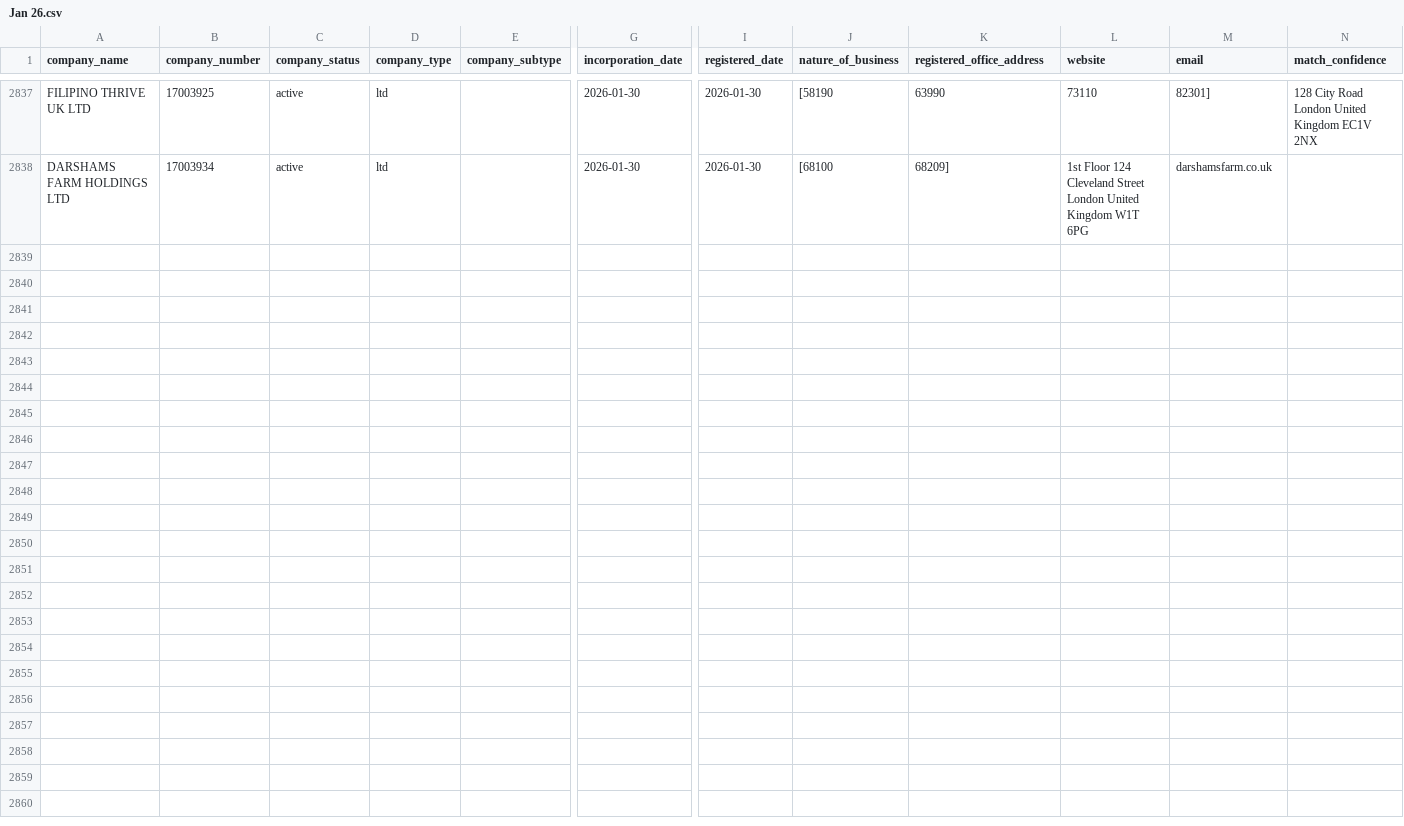
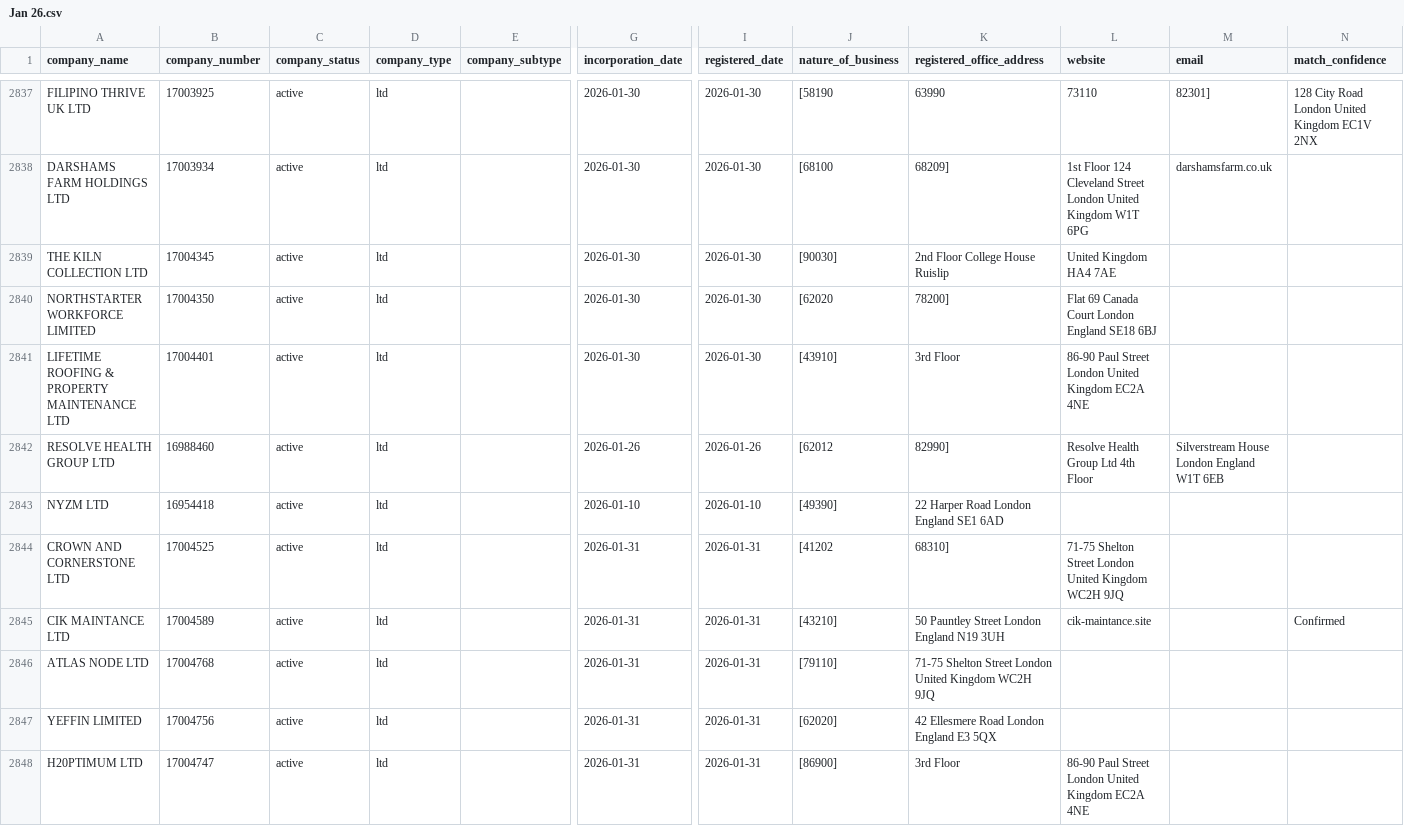
Before and after one commit to georgeunifi/George-Nicholson, a CSV file: London/Enriched/Jan 26.csv, drawn as a sheet; only a part is shown, gaps mark what is left out; rows hold the shown columns only; the diff covers the shown part only; the diff names each change by its address in the sheet, - before the commit and + after, or states it on an @@ line.

```diff
--- a/London/Enriched/Jan 26.csv
+++ b/London/Enriched/Jan 26.csv
+row 2839: THE KILN COLLECTION LTD | 17004345 | active | ltd |  | 2026-01-30 | 2026-01-30 | [90030] | 2nd Floor College House Ruislip | United Kingdom HA4 7AE
+row 2840: NORTHSTARTER WORKFORCE LIMITED | 17004350 | active | ltd |  | 2026-01-30 | 2026-01-30 | [62020 | 78200] | Flat 69 Canada Court London England SE18 6BJ
+row 2841: LIFETIME ROOFING & PROPERTY MAINTENANCE LTD | 17004401 | active | ltd |  | 2026-01-30 | 2026-01-30 | [43910] | 3rd Floor | 86-90 Paul Street London United Kingdom EC2A 4NE
+row 2842: RESOLVE HEALTH GROUP LTD | 16988460 | active | ltd |  | 2026-01-26 | 2026-01-26 | [62012 | 82990] | Resolve Health Group Ltd 4th Floor | Silverstream House London England W1T 6EB
+row 2843: NYZM LTD | 16954418 | active | ltd |  | 2026-01-10 | 2026-01-10 | [49390] | 22 Harper Road London England SE1 6AD
+row 2844: CROWN AND CORNERSTONE LTD | 17004525 | active | ltd |  | 2026-01-31 | 2026-01-31 | [41202 | 68310] | 71-75 Shelton Street London United Kingdom WC2H 9JQ
+row 2845: CIK MAINTANCE LTD | 17004589 | active | ltd |  | 2026-01-31 | 2026-01-31 | [43210] | 50 Pauntley Street London England N19 3UH | cik-maintance.site |  | Confirmed
+row 2846: ATLAS NODE LTD | 17004768 | active | ltd |  | 2026-01-31 | 2026-01-31 | [79110] | 71-75 Shelton Street London United Kingdom WC2H 9JQ
+row 2847: YEFFIN LIMITED | 17004756 | active | ltd |  | 2026-01-31 | 2026-01-31 | [62020] | 42 Ellesmere Road London England E3 5QX
+row 2848: H20PTIMUM LTD | 17004747 | active | ltd |  | 2026-01-31 | 2026-01-31 | [86900] | 3rd Floor | 86-90 Paul Street London United Kingdom EC2A 4NE
```
Also changed, not shown: 10 added rows elsewhere in this file.
